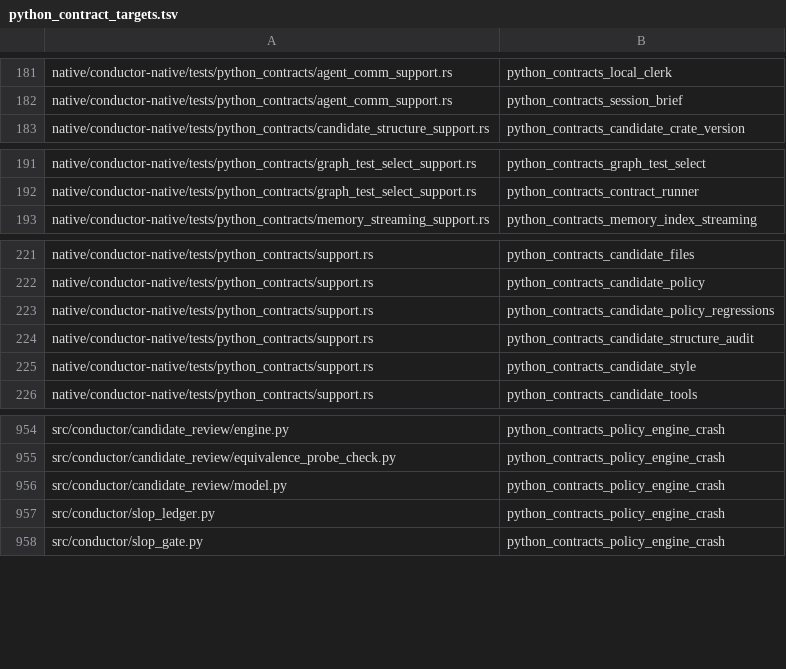
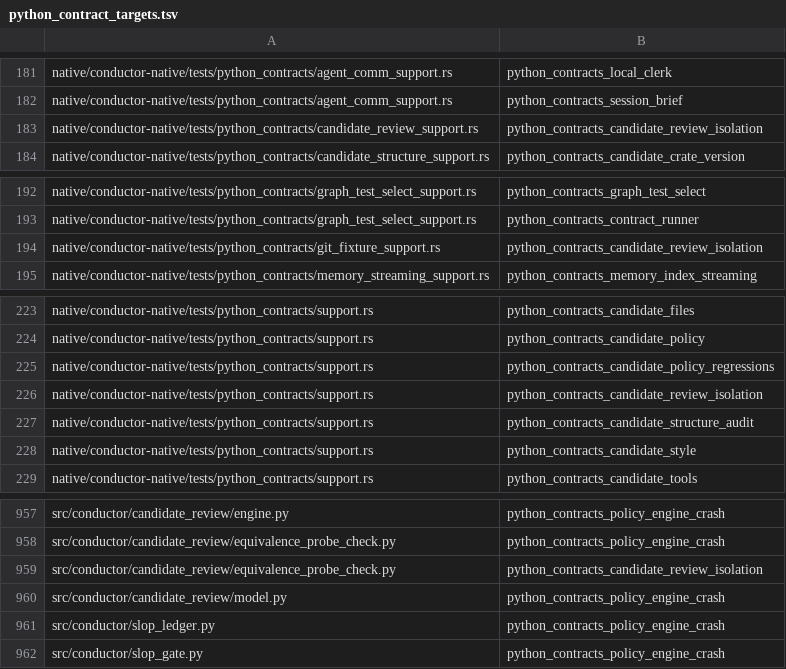
Before and after one commit to mcpirate17/llm-forge, a TSV file: native/conductor-native/src/python_contract_targets.tsv, drawn as a sheet; only a part is shown, gaps mark what is left out.

```diff
--- a/native/conductor-native/src/python_contract_targets.tsv
+++ b/native/conductor-native/src/python_contract_targets.tsv
@@ -182,2 +182,3 @@ native/conductor-native/tests/python_contracts/agent_comm_support.rs	python_cont
 native/conductor-native/tests/python_contracts/agent_comm_support.rs	python_contracts_session_brief
+native/conductor-native/tests/python_contracts/candidate_review_support.rs	python_contracts_candidate_review_isolation
 native/conductor-native/tests/python_contracts/candidate_structure_support.rs	python_contracts_candidate_crate_version
@@ -192,2 +193,3 @@ native/conductor-native/tests/python_contracts/graph_test_select_support.rs	pyth
 native/conductor-native/tests/python_contracts/graph_test_select_support.rs	python_contracts_contract_runner
+native/conductor-native/tests/python_contracts/git_fixture_support.rs	python_contracts_candidate_review_isolation
 native/conductor-native/tests/python_contracts/memory_streaming_support.rs	python_contracts_memory_index_streaming
@@ -223,2 +225,3 @@ native/conductor-native/tests/python_contracts/support.rs	python_contracts_candi
 native/conductor-native/tests/python_contracts/support.rs	python_contracts_candidate_policy_regressions
+native/conductor-native/tests/python_contracts/support.rs	python_contracts_candidate_review_isolation
 native/conductor-native/tests/python_contracts/support.rs	python_contracts_candidate_structure_audit
@@ -955,2 +958,3 @@ src/conductor/candidate_review/engine.py	python_contracts_policy_engine_crash
 src/conductor/candidate_review/equivalence_probe_check.py	python_contracts_policy_engine_crash
+src/conductor/candidate_review/equivalence_probe_check.py	python_contracts_candidate_review_isolation
 src/conductor/candidate_review/model.py	python_contracts_policy_engine_crash
```
Also changed, not shown: 3 other files.
